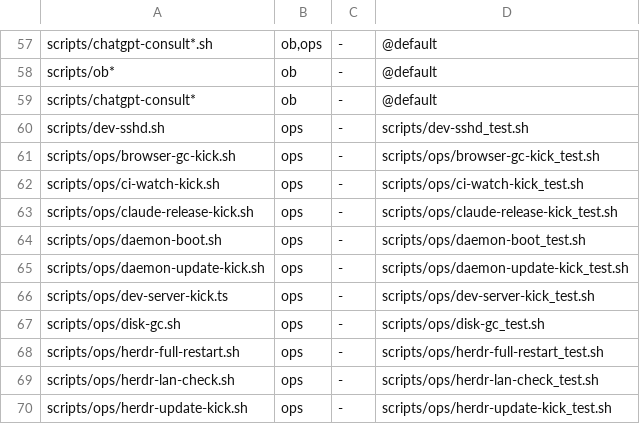
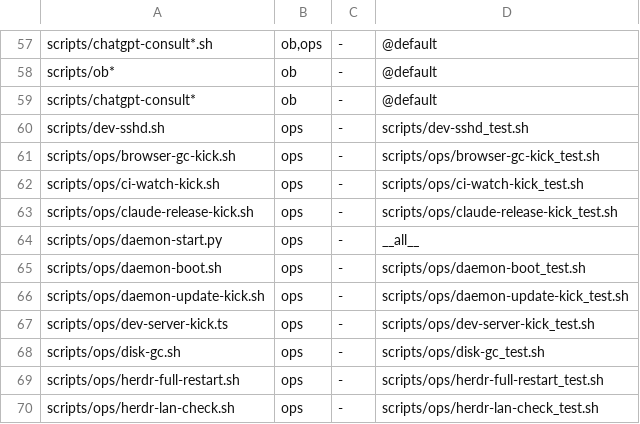
Before and after one commit to Eden-Sun/agents-manager, a TSV file: scripts/ci-rules.tsv, drawn as a sheet; only a part is shown, gaps mark what is left out; the shorter side is filled out with more unchanged rows; the diff names each change by its address in the sheet, - before the commit and + after, or states it on an @@ line.

```diff
--- a/scripts/ci-rules.tsv
+++ b/scripts/ci-rules.tsv
+row 64: scripts/ops/daemon-start.py | ops | - | __all__
```
Also changed, not shown: 5 other files.
